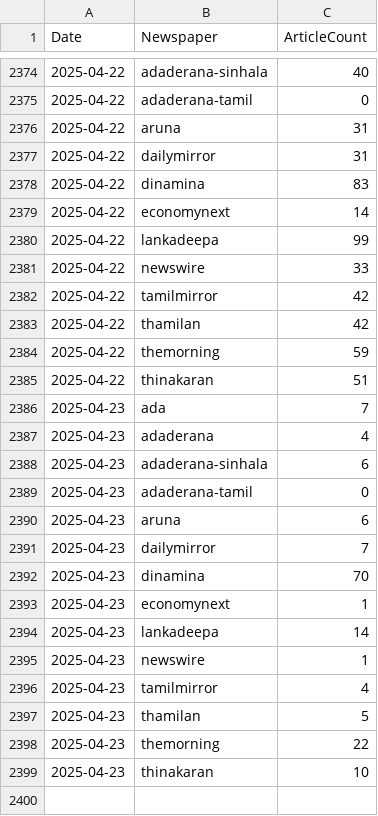
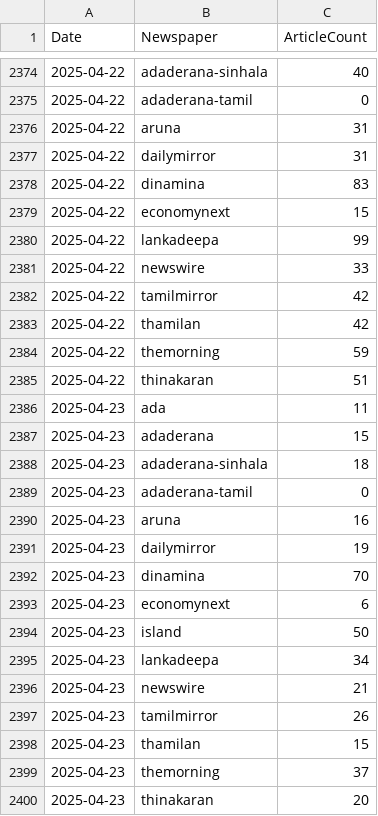
Before and after one commit to itscharukadeshan/sl_news_archive_data, a CSV file: archive/news_article_counts.csv, drawn as a sheet; only a part is shown, gaps mark what is left out.

Commit message:
feat✨: Add articles at 2025-04-23-13-38

```diff
--- a/archive/news_article_counts.csv
+++ b/archive/news_article_counts.csv
@@ -2378,3 +2378,3 @@ Date,Newspaper,ArticleCount
 2025-04-22,dinamina,83
-2025-04-22,economynext,14
+2025-04-22,economynext,15
 2025-04-22,lankadeepa,99
@@ -2385,15 +2385,16 @@ Date,Newspaper,ArticleCount
 2025-04-22,thinakaran,51
-2025-04-23,ada,7
-2025-04-23,adaderana,4
-2025-04-23,adaderana-sinhala,6
+2025-04-23,ada,11
+2025-04-23,adaderana,15
+2025-04-23,adaderana-sinhala,18
 2025-04-23,adaderana-tamil,0
-2025-04-23,aruna,6
-2025-04-23,dailymirror,7
+2025-04-23,aruna,16
+2025-04-23,dailymirror,19
 2025-04-23,dinamina,70
-2025-04-23,economynext,1
-2025-04-23,lankadeepa,14
-2025-04-23,newswire,1
-2025-04-23,tamilmirror,4
-2025-04-23,thamilan,5
-2025-04-23,themorning,22
-2025-04-23,thinakaran,10
+2025-04-23,economynext,6
+2025-04-23,island,50
+2025-04-23,lankadeepa,34
+2025-04-23,newswire,21
+2025-04-23,tamilmirror,26
+2025-04-23,thamilan,15
+2025-04-23,themorning,37
+2025-04-23,thinakaran,20
```
Also changed, not shown: 43 other files.
